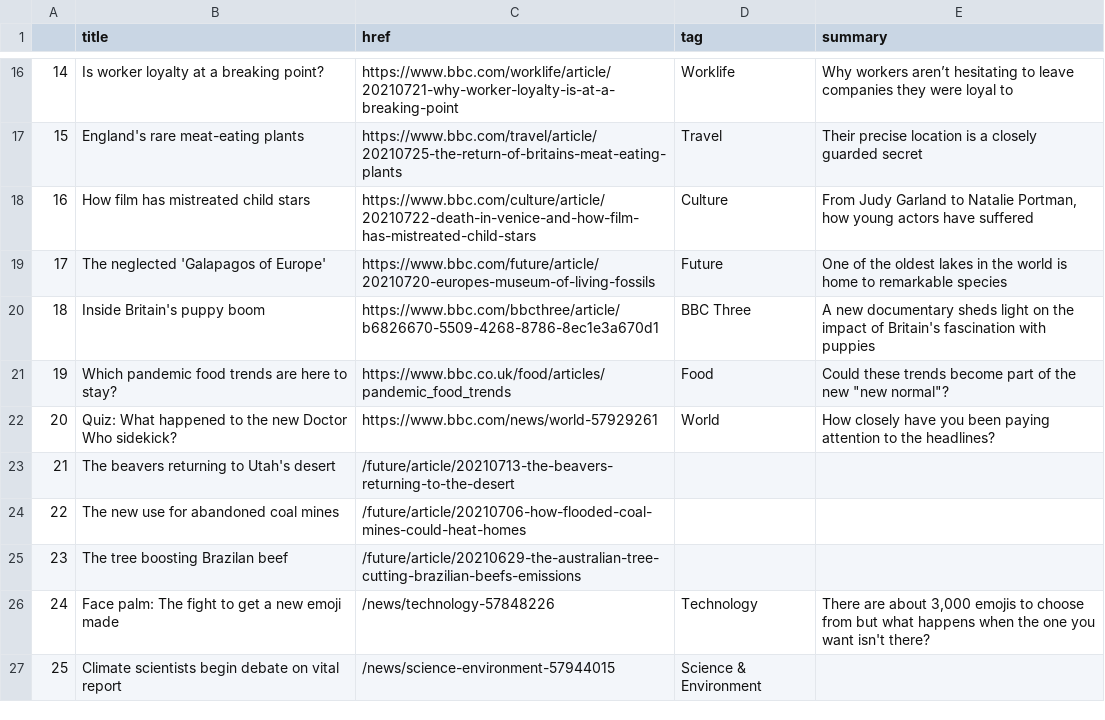
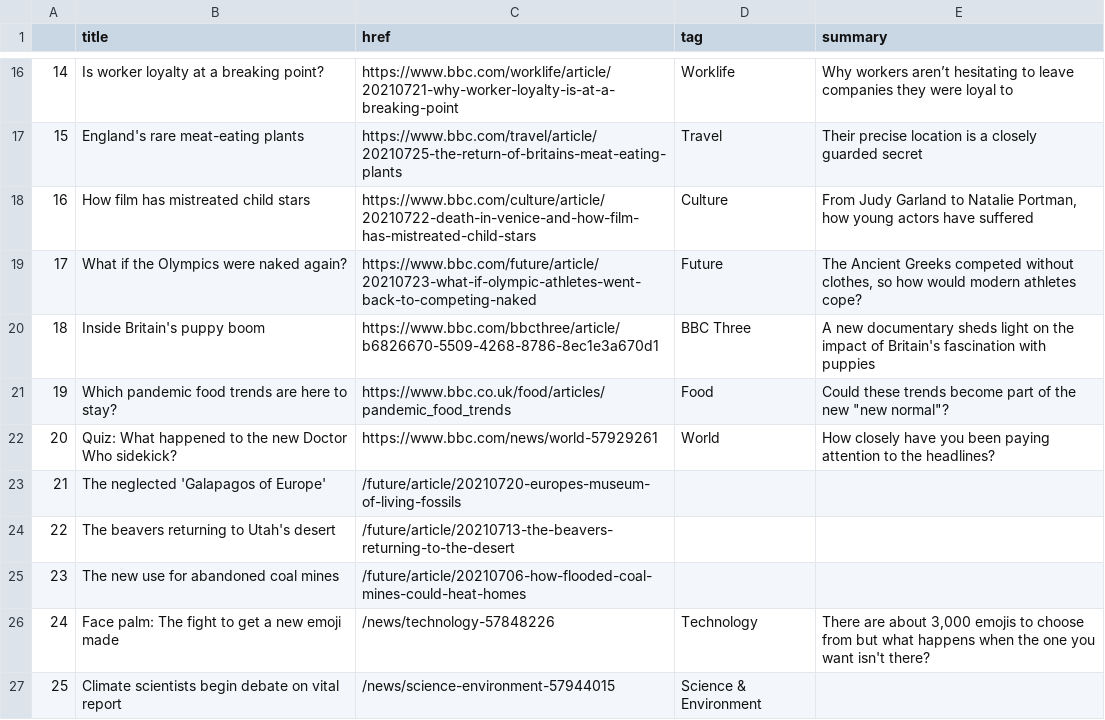
Before and after one commit to jsoma/automatic-scraper, a CSV file: bbc-headlines.csv, drawn as a sheet; only a part is shown, gaps mark what is left out.

```diff
--- a/bbc-headlines.csv
+++ b/bbc-headlines.csv
@@ -18,3 +18,3 @@
 16,How film has mistreated child stars,https://www.bbc.com/culture/article/20210722-death-in-venice-and-how-film-has-mistreated-child-stars,Culture,"From Judy Garland to Natalie Portman, how young actors have suffered"
-17,The neglected 'Galapagos of Europe',https://www.bbc.com/future/article/20210720-europes-museum-of-living-fossils,Future,One of the oldest lakes in the world is home to remarkable species
+17,What if the Olympics were naked again?,https://www.bbc.com/future/article/20210723-what-if-olympic-athletes-went-back-to-competing-naked,Future,"The Ancient Greeks competed without clothes, so how would modern athletes cope?"
 18,Inside Britain's puppy boom,https://www.bbc.com/bbcthree/article/b6826670-5509-4268-8786-8ec1e3a670d1,BBC Three,A new documentary sheds light on the impact of Britain's fascination with puppies
@@ -22,5 +22,5 @@
 20,Quiz: What happened to the new Doctor Who sidekick?,https://www.bbc.com/news/world-57929261,World,How closely have you been paying attention to the headlines?
-21,The beavers returning to Utah's desert,/future/article/20210713-the-beavers-returning-to-the-desert,,
-22,The new use for abandoned coal mines,/future/article/20210706-how-flooded-coal-mines-could-heat-homes,,
-23,The tree boosting Brazilan beef,/future/article/20210629-the-australian-tree-cutting-brazilian-beefs-emissions,,
+21,The neglected 'Galapagos of Europe',/future/article/20210720-europes-museum-of-living-fossils,,
+22,The beavers returning to Utah's desert,/future/article/20210713-the-beavers-returning-to-the-desert,,
+23,The new use for abandoned coal mines,/future/article/20210706-how-flooded-coal-mines-could-heat-homes,,
 24,Face palm: The fight to get a new emoji made,/news/technology-57848226,Technology,"There are about 3,000 emojis to choose from but what happens when the one you want isn't there?"
```
